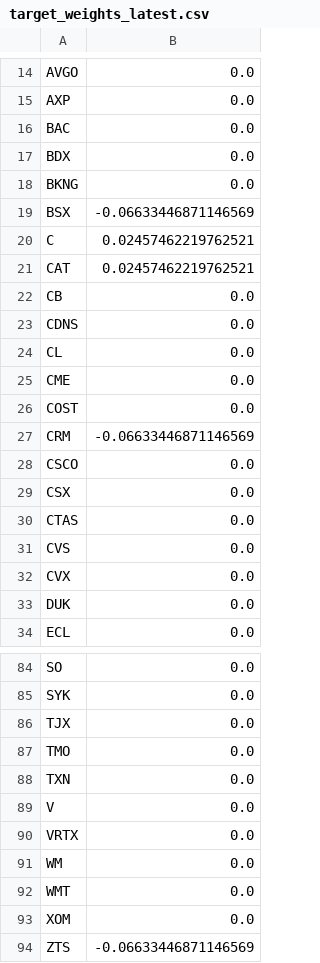
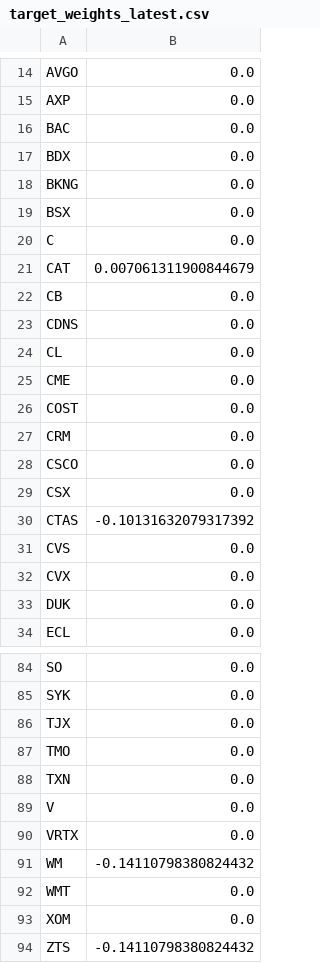
Before and after one commit to Gaugau69/equity-strategy, a CSV file: outputs/live/target_weights_latest.csv, drawn as a sheet; only a part is shown, gaps mark what is left out; the diff covers the shown part only.

```diff
--- a/outputs/live/target_weights_latest.csv
+++ b/outputs/live/target_weights_latest.csv
@@ -18,5 +18,5 @@ BDX,0.0
 BKNG,0.0
-BSX,-0.06633446871146569
-C,0.02457462219762521
-CAT,0.02457462219762521
+BSX,0.0
+C,0.0
+CAT,0.007061311900844679
 CB,0.0
@@ -26,6 +26,6 @@ CME,0.0
 COST,0.0
-CRM,-0.06633446871146569
+CRM,0.0
 CSCO,0.0
 CSX,0.0
-CTAS,0.0
+CTAS,-0.10131632079317392
 CVS,0.0
@@ -90,5 +90,5 @@ V,0.0
 VRTX,0.0
-WM,0.0
+WM,-0.14110798380824432
 WMT,0.0
 XOM,0.0
-ZTS,-0.06633446871146569
+ZTS,-0.14110798380824432
```
Also changed, not shown: 23 edited cells elsewhere in this file.
